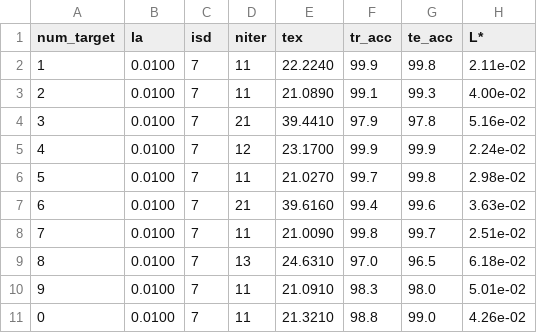
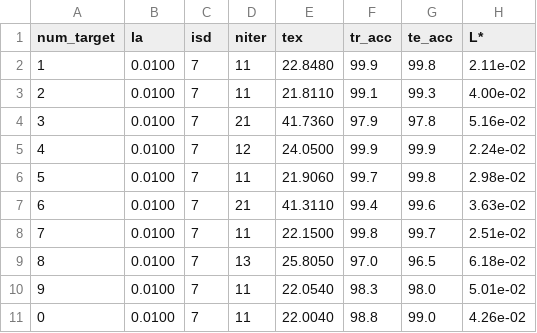
Before and after one commit to MartinBoyerpro/OTDMProject, a CSV file: uo_nn_batch_SGM_accTe.csv, drawn as a sheet.

```diff
--- a/uo_nn_batch_SGM_accTe.csv
+++ b/uo_nn_batch_SGM_accTe.csv
@@ -1,11 +1,11 @@
 num_target;      la; isd;  niter;     tex; tr_acc; te_acc;        L*;
-         1;  0.0100;   7;     11; 22.2240;   99.9;   99.8;  2.11e-02;
-         2;  0.0100;   7;     11; 21.0890;   99.1;   99.3;  4.00e-02;
-         3;  0.0100;   7;     21; 39.4410;   97.9;   97.8;  5.16e-02;
-         4;  0.0100;   7;     12; 23.1700;   99.9;   99.9;  2.24e-02;
-         5;  0.0100;   7;     11; 21.0270;   99.7;   99.8;  2.98e-02;
-         6;  0.0100;   7;     21; 39.6160;   99.4;   99.6;  3.63e-02;
-         7;  0.0100;   7;     11; 21.0090;   99.8;   99.7;  2.51e-02;
-         8;  0.0100;   7;     13; 24.6310;   97.0;   96.5;  6.18e-02;
-         9;  0.0100;   7;     11; 21.0910;   98.3;   98.0;  5.01e-02;
-         0;  0.0100;   7;     11; 21.3210;   98.8;   99.0;  4.26e-02;
+         1;  0.0100;   7;     11; 22.8480;   99.9;   99.8;  2.11e-02;
+         2;  0.0100;   7;     11; 21.8110;   99.1;   99.3;  4.00e-02;
+         3;  0.0100;   7;     21; 41.7360;   97.9;   97.8;  5.16e-02;
+         4;  0.0100;   7;     12; 24.0500;   99.9;   99.9;  2.24e-02;
+         5;  0.0100;   7;     11; 21.9060;   99.7;   99.8;  2.98e-02;
+         6;  0.0100;   7;     21; 41.3110;   99.4;   99.6;  3.63e-02;
+         7;  0.0100;   7;     11; 22.1500;   99.8;   99.7;  2.51e-02;
+         8;  0.0100;   7;     13; 25.8050;   97.0;   96.5;  6.18e-02;
+         9;  0.0100;   7;     11; 22.0540;   98.3;   98.0;  5.01e-02;
+         0;  0.0100;   7;     11; 22.0040;   98.8;   99.0;  4.26e-02;
```
Also changed, not shown: uo_nn_batch_123456-789101.csv, uo_nn_batch_BFGS_accTe.csv, 6 other files.
